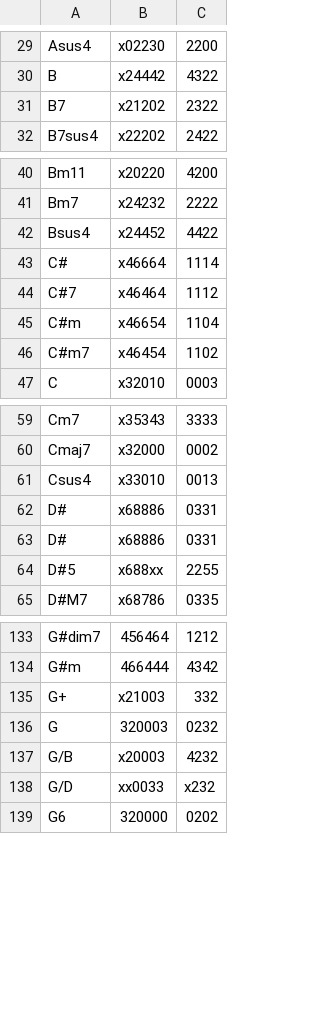
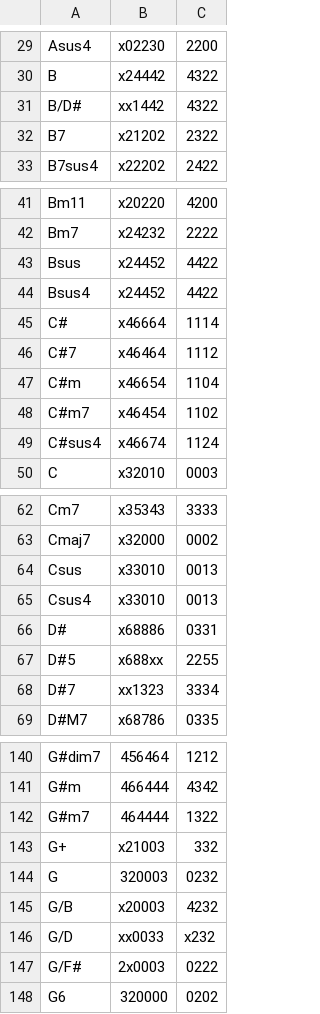
Before and after one commit to spilth/chord_diagrams, a CSV file: lib/chord_diagrams/fingerings.csv, drawn as a sheet; only a part is shown, gaps mark what is left out; the diff covers the shown part only.

Commit message:
Add missing chord fingerings (G/F#, B/D#, F#sus4, Bsus, G#m7, D/E, C#sus4, D#7, Fsus2, Csus) and bump version to 0.0.28 (#16)
* Add G/F# chord fingering
* Bump version to 0.0.28
* Add missing chord fingerings: B/D#, F#sus4, Bsus, G#m7, D/E, C#sus4, D#7, Fsus2, Csus

---------

Co-authored-by: Stuart Frost <stuart.frost@b4bpayments.com>

```diff
--- a/lib/chord_diagrams/fingerings.csv
+++ b/lib/chord_diagrams/fingerings.csv
@@ -30,2 +30,3 @@ Asus4,x02230,2200
 B,x24442,4322
+B/D#,xx1442,4322
 B7,x21202,2322
@@ -41,2 +42,3 @@ Bm11,x20220,4200
 Bm7,x24232,2222
+Bsus,x24452,4422
 Bsus4,x24452,4422
@@ -46,2 +48,3 @@ C#m,x46654,1104
 C#m7,x46454,1102
+C#sus4,x46674,1124
 C,x32010,0003
@@ -60,6 +63,7 @@ Cm7,x35343,3333
 Cmaj7,x32000,0002
+Csus,x33010,0013
 Csus4,x33010,0013
 D#,x68886,0331
-D#,x68886,0331
 D#5,x688xx,2255
+D#7,xx1323,3334
 D#M7,x68786,0335
@@ -134,2 +141,3 @@ G#dim7,456464,1212
 G#m,466444,4342
+G#m7,464444,1322
 G+,x21003,332
@@ -138,2 +146,3 @@ G/B,x20003,4232
 G/D,xx0033,x232
+G/F#,2x0003,0222
 G6,320000,0202
```
Also changed, not shown: 3 added rows elsewhere in this file, 1 other file.
